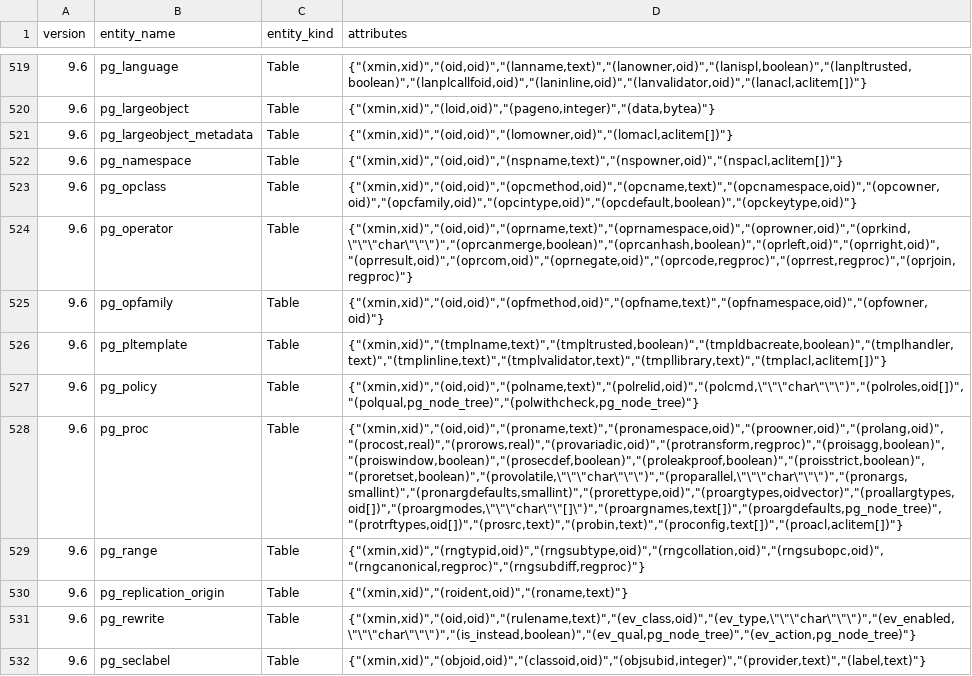
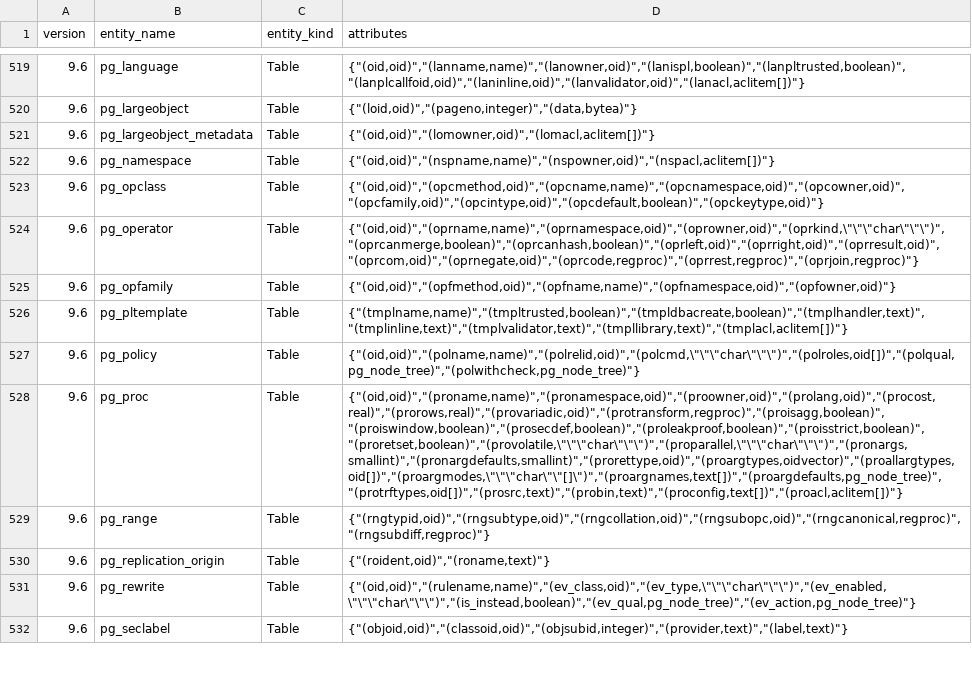
Before and after one commit to decibel/catalog_entities, a CSV file: data.csv, drawn as a sheet; only a part is shown, gaps mark what is left out; the diff covers the shown part only; the diff names each change by its address in the sheet, - before the commit and + after, or states it on an @@ line.

```diff
--- a/data.csv
+++ b/data.csv
-D519 (attributes): {"(xmin,xid)","(oid,oid)","(lanname,text)","(lanowner,oid)","(lanispl,boolean)","(lanpltrusted,boolean)","(lanplcallfoid,oid)","(laninline,oid)","(lanvalidator,oid)","(lanacl,aclitem[])"}
+D519 (attributes): {"(oid,oid)","(lanname,name)","(lanowner,oid)","(lanispl,boolean)","(lanpltrusted,boolean)","(lanplcallfoid,oid)","(laninline,oid)","(lanvalidator,oid)","(lanacl,aclitem[])"}
-D520 (attributes): {"(xmin,xid)","(loid,oid)","(pageno,integer)","(data,bytea)"}
+D520 (attributes): {"(loid,oid)","(pageno,integer)","(data,bytea)"}
-D521 (attributes): {"(xmin,xid)","(oid,oid)","(lomowner,oid)","(lomacl,aclitem[])"}
+D521 (attributes): {"(oid,oid)","(lomowner,oid)","(lomacl,aclitem[])"}
-D522 (attributes): {"(xmin,xid)","(oid,oid)","(nspname,text)","(nspowner,oid)","(nspacl,aclitem[])"}
+D522 (attributes): {"(oid,oid)","(nspname,name)","(nspowner,oid)","(nspacl,aclitem[])"}
-D523 (attributes): {"(xmin,xid)","(oid,oid)","(opcmethod,oid)","(opcname,text)","(opcnamespace,oid)","(opcowner,oid)","(opcfamily,oid)","(opcintype,oid)","(opcdefault,boolean)","(opckeytype,oid)"}
+D523 (attributes): {"(oid,oid)","(opcmethod,oid)","(opcname,name)","(opcnamespace,oid)","(opcowner,oid)","(opcfamily,oid)","(opcintype,oid)","(opcdefault,boolean)","(opckeytype,oid)"}
-D524 (attributes): {"(xmin,xid)","(oid,oid)","(oprname,text)","(oprnamespace,oid)","(oprowner,oid)","(oprkind,\"\"\"char\"\"\")","(oprcanmerge,boolean)","(oprcanhash,boolean)","(oprleft,oid)","(oprright,oid)","(oprresult,oid)","(oprcom,oid)","(oprnegate,oid)","(oprcode,regproc)","(oprrest,regproc)","(oprjoin,regproc)"}
+D524 (attributes): {"(oid,oid)","(oprname,name)","(oprnamespace,oid)","(oprowner,oid)","(oprkind,\"\"\"char\"\"\")","(oprcanmerge,boolean)","(oprcanhash,boolean)","(oprleft,oid)","(oprright,oid)","(oprresult,oid)","(oprcom,oid)","(oprnegate,oid)","(oprcode,regproc)","(oprrest,regproc)","(oprjoin,regproc)"}
-D525 (attributes): {"(xmin,xid)","(oid,oid)","(opfmethod,oid)","(opfname,text)","(opfnamespace,oid)","(opfowner,oid)"}
+D525 (attributes): {"(oid,oid)","(opfmethod,oid)","(opfname,name)","(opfnamespace,oid)","(opfowner,oid)"}
-D526 (attributes): {"(xmin,xid)","(tmplname,text)","(tmpltrusted,boolean)","(tmpldbacreate,boolean)","(tmplhandler,text)","(tmplinline,text)","(tmplvalidator,text)","(tmpllibrary,text)","(tmplacl,aclitem[])"}
+D526 (attributes): {"(tmplname,name)","(tmpltrusted,boolean)","(tmpldbacreate,boolean)","(tmplhandler,text)","(tmplinline,text)","(tmplvalidator,text)","(tmpllibrary,text)","(tmplacl,aclitem[])"}
-D527 (attributes): {"(xmin,xid)","(oid,oid)","(polname,text)","(polrelid,oid)","(polcmd,\"\"\"char\"\"\")","(polroles,oid[])","(polqual,pg_node_tree)","(polwithcheck,pg_node_tree)"}
+D527 (attributes): {"(oid,oid)","(polname,name)","(polrelid,oid)","(polcmd,\"\"\"char\"\"\")","(polroles,oid[])","(polqual,pg_node_tree)","(polwithcheck,pg_node_tree)"}
-D528 (attributes): {"(xmin,xid)","(oid,oid)","(proname,text)","(pronamespace,oid)","(proowner,oid)","(prolang,oid)","(procost,real)","(prorows,real)","(provariadic,oid)","(protransform,regproc)","(proisagg,boolean)","(proiswindow,boolean)","(prosecdef,boolean)","(proleakproof,boolean)","(proisstrict,boolean)","(proretset,boolean)","(provolatile,\"\"\"char\"\"\")","(proparallel,\"\"\"char\"\"\")","(pronargs,smallint)","(pronargdefaults,smallint)","(prorettype,oid)","(proargtypes,oidvector)","(proallargtypes,oid[])","(proargmodes,\"\"\"char\"\"[]\")","(proargnames,text[])","(proargdefaults,pg_node_tree)","(protrftypes,oid[])","(prosrc,text)","(probin,text)","(proconfig,text[])","(proacl,aclitem[])"}
+D528 (attributes): {"(oid,oid)","(proname,name)","(pronamespace,oid)","(proowner,oid)","(prolang,oid)","(procost,real)","(prorows,real)","(provariadic,oid)","(protransform,regproc)","(proisagg,boolean)","(proiswindow,boolean)","(prosecdef,boolean)","(proleakproof,boolean)","(proisstrict,boolean)","(proretset,boolean)","(provolatile,\"\"\"char\"\"\")","(proparallel,\"\"\"char\"\"\")","(pronargs,smallint)","(pronargdefaults,smallint)","(prorettype,oid)","(proargtypes,oidvector)","(proallargtypes,oid[])","(proargmodes,\"\"\"char\"\"[]\")","(proargnames,text[])","(proargdefaults,pg_node_tree)","(protrftypes,oid[])","(prosrc,text)","(probin,text)","(proconfig,text[])","(proacl,aclitem[])"}
-D529 (attributes): {"(xmin,xid)","(rngtypid,oid)","(rngsubtype,oid)","(rngcollation,oid)","(rngsubopc,oid)","(rngcanonical,regproc)","(rngsubdiff,regproc)"}
+D529 (attributes): {"(rngtypid,oid)","(rngsubtype,oid)","(rngcollation,oid)","(rngsubopc,oid)","(rngcanonical,regproc)","(rngsubdiff,regproc)"}
-D530 (attributes): {"(xmin,xid)","(roident,oid)","(roname,text)"}
+D530 (attributes): {"(roident,oid)","(roname,text)"}
-D531 (attributes): {"(xmin,xid)","(oid,oid)","(rulename,text)","(ev_class,oid)","(ev_type,\"\"\"char\"\"\")","(ev_enabled,\"\"\"char\"\"\")","(is_instead,boolean)","(ev_qual,pg_node_tree)","(ev_action,pg_node_tree)"}
+D531 (attributes): {"(oid,oid)","(rulename,name)","(ev_class,oid)","(ev_type,\"\"\"char\"\"\")","(ev_enabled,\"\"\"char\"\"\")","(is_instead,boolean)","(ev_qual,pg_node_tree)","(ev_action,pg_node_tree)"}
-D532 (attributes): {"(xmin,xid)","(objoid,oid)","(classoid,oid)","(objsubid,integer)","(provider,text)","(label,text)"}
+D532 (attributes): {"(objoid,oid)","(classoid,oid)","(objsubid,integer)","(provider,text)","(label,text)"}
```
Also changed, not shown: 82 edited cells elsewhere in this file.
